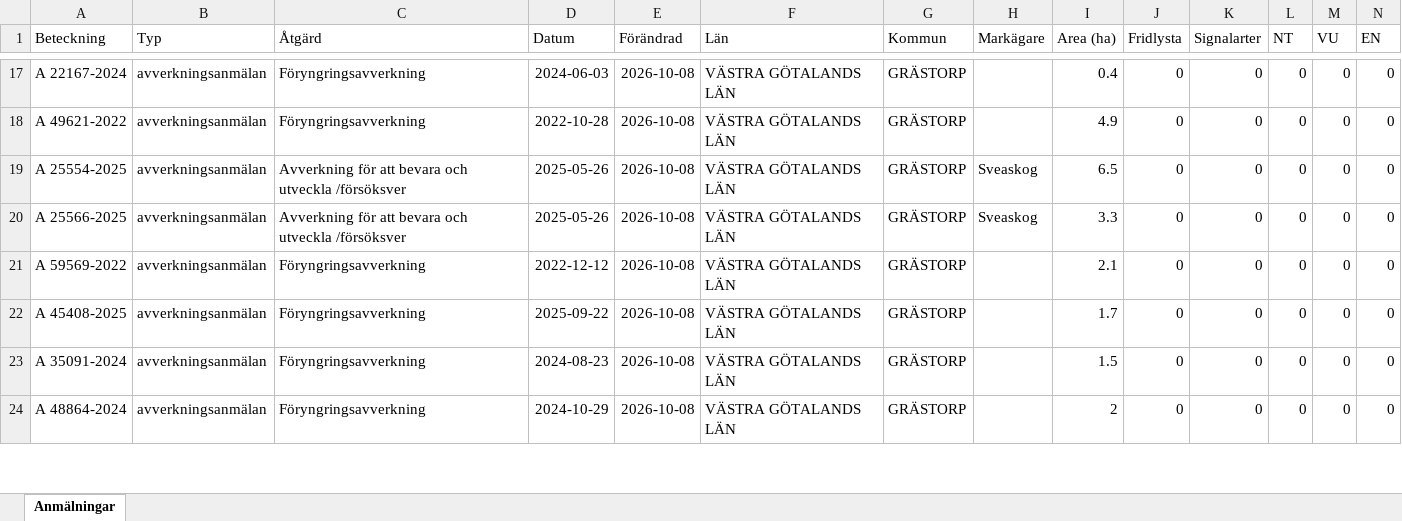
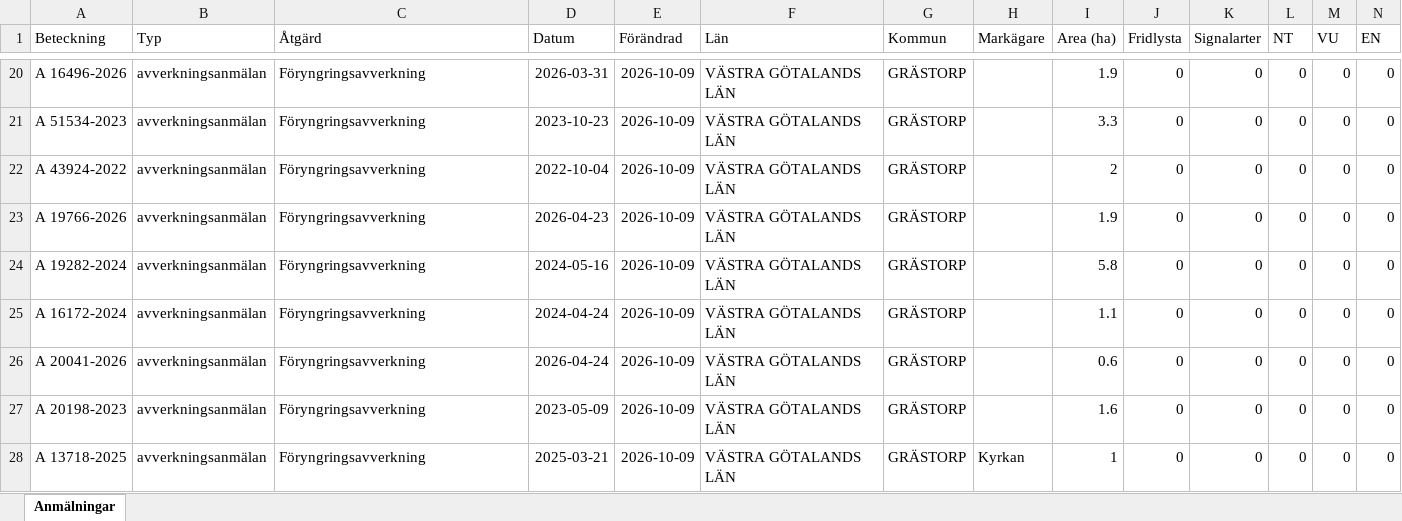
Before and after one commit to klasma/Logging_1444, an Excel workbook: Översikt GRÄSTORP.xlsx, sheet Anmälningar, drawn as a sheet; only a part is shown, gaps mark what is left out; values as stored, in another font and other column widths than the file's, no borders; addresses are those after the commit; rows hold the shown columns only; the diff covers the shown part only; the diff names each change by its address in the sheet, - before the commit and + after, or states it on an @@ line.

```diff
--- a/Översikt GRÄSTORP.xlsx (sheet Anmälningar)
+++ b/Översikt GRÄSTORP.xlsx (sheet Anmälningar)
-A20 (Beteckning): A 22167-2024
+A20 (Beteckning): A 16496-2026
-D20 (Datum): 2024-06-03
+D20 (Datum): 2026-03-31
-E20:E27 (Förändrad): 2026-10-08
+E20:E27 (Förändrad): 2026-10-09
-I20 (Area (ha)): 0.4
+I20 (Area (ha)): 1.9
-A21 (Beteckning): A 49621-2022
+A21 (Beteckning): A 51534-2023
-D21 (Datum): 2022-10-28
+D21 (Datum): 2023-10-23
-I21 (Area (ha)): 4.9
+I21 (Area (ha)): 3.3
-A22 (Beteckning): A 25554-2025
+A22 (Beteckning): A 43924-2022
-C22:C23 (Åtgärd): Avverkning för att bevara och utveckla /försöksver
+C22:C23 (Åtgärd): Föryngringsavverkning
-D22 (Datum): 2025-05-26
+D22 (Datum): 2022-10-04
-H22:H23 (Markägare): Sveaskog
+H22:H23 (Markägare): (empty)
-I22 (Area (ha)): 6.5
+I22 (Area (ha)): 2
-A23 (Beteckning): A 25566-2025
+A23 (Beteckning): A 19766-2026
-D23 (Datum): 2025-05-26
+D23 (Datum): 2026-04-23
-I23 (Area (ha)): 3.3
+I23 (Area (ha)): 1.9
-A24 (Beteckning): A 59569-2022
+A24 (Beteckning): A 19282-2024
-D24 (Datum): 2022-12-12
+D24 (Datum): 2024-05-16
-I24 (Area (ha)): 2.1
+I24 (Area (ha)): 5.8
-A25 (Beteckning): A 45408-2025
+A25 (Beteckning): A 16172-2024
-D25 (Datum): 2025-09-22
+D25 (Datum): 2024-04-24
-I25 (Area (ha)): 1.7
+I25 (Area (ha)): 1.1
-A26 (Beteckning): A 35091-2024
+A26 (Beteckning): A 20041-2026
-D26 (Datum): 2024-08-23
+D26 (Datum): 2026-04-24
-I26 (Area (ha)): 1.5
+I26 (Area (ha)): 0.6
-A27 (Beteckning): A 48864-2024
+A27 (Beteckning): A 20198-2023
-D27 (Datum): 2024-10-29
+D27 (Datum): 2023-05-09
-I27 (Area (ha)): 2
+I27 (Area (ha)): 1.6
+row 28: A 13718-2025 | avverkningsanmälan | Föryngringsavverkning | 2025-03-21 | 2026-10-09 | VÄSTRA GÖTALANDS LÄN | GRÄSTORP | Kyrkan | 1 | 0 | 0 | 0 | 0 | 0
```
Also changed, not shown: 8 added rows, 9 removed rows and 128 edited cells elsewhere in this sheet, artfynd/A 31076-2022 artfynd.xlsx, 6 other files.
